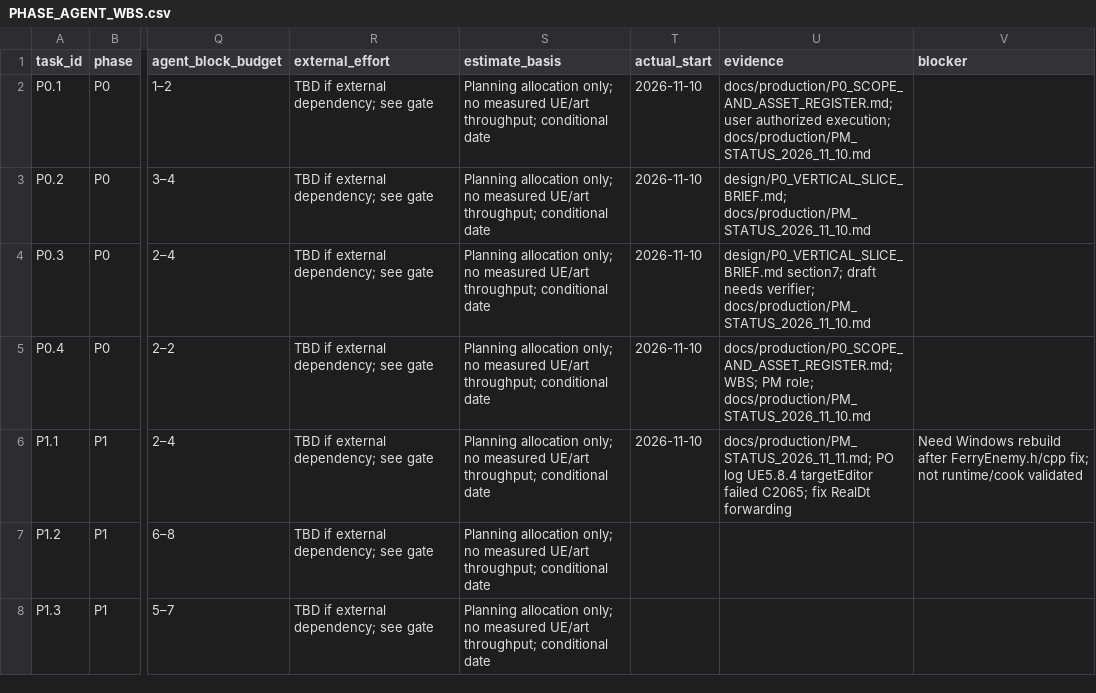
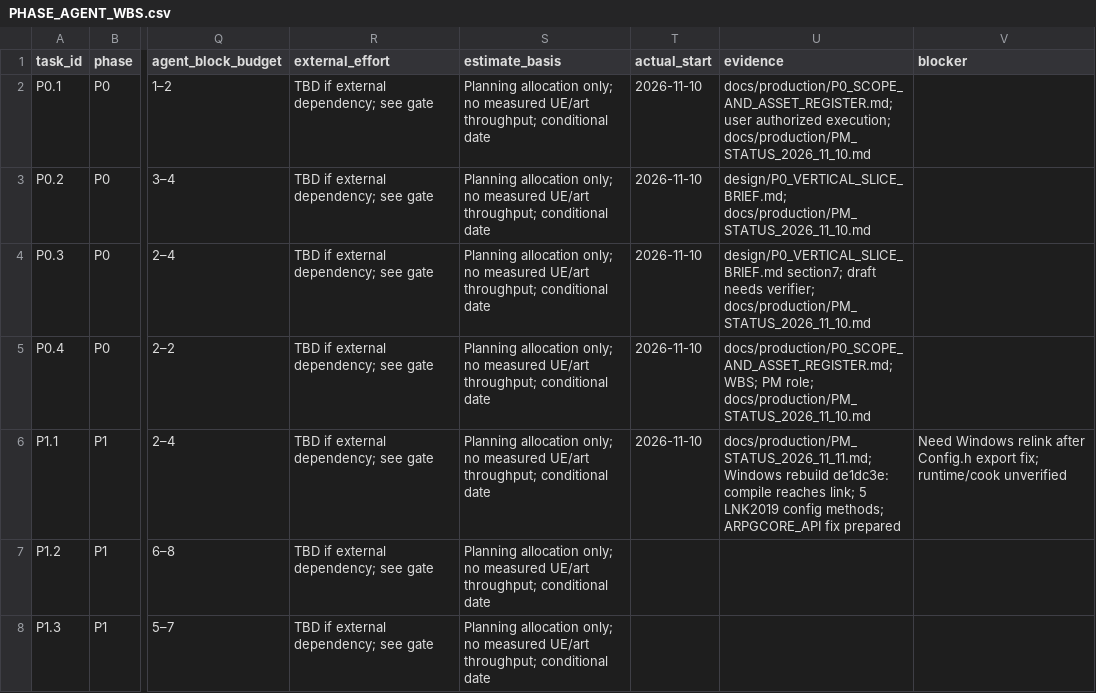
Before and after one commit to LongVuCode/GAME-AAA---VietNam-version, a CSV file: docs/production/PHASE_AGENT_WBS.csv, drawn as a sheet; only a part is shown, gaps mark what is left out; the diff names each change by its address in the sheet, - before the commit and + after, or states it on an @@ line.

```diff
--- a/docs/production/PHASE_AGENT_WBS.csv
+++ b/docs/production/PHASE_AGENT_WBS.csv
-U6 (evidence): docs/production/PM_STATUS_2026_11_11.md; PO log UE5.8.4 targetEditor failed C2065; fix RealDt forwarding
+U6 (evidence): docs/production/PM_STATUS_2026_11_11.md; Windows rebuild de1dc3e: compile reaches link; 5 LNK2019 config methods; ARPGCORE_API fix prepared
-V6 (blocker): Need Windows rebuild after FerryEnemy.h/cpp fix; not runtime/cook validated
+V6 (blocker): Need Windows relink after Config.h export fix; runtime/cook unverified
```
Also changed, not shown: 3 other files.
